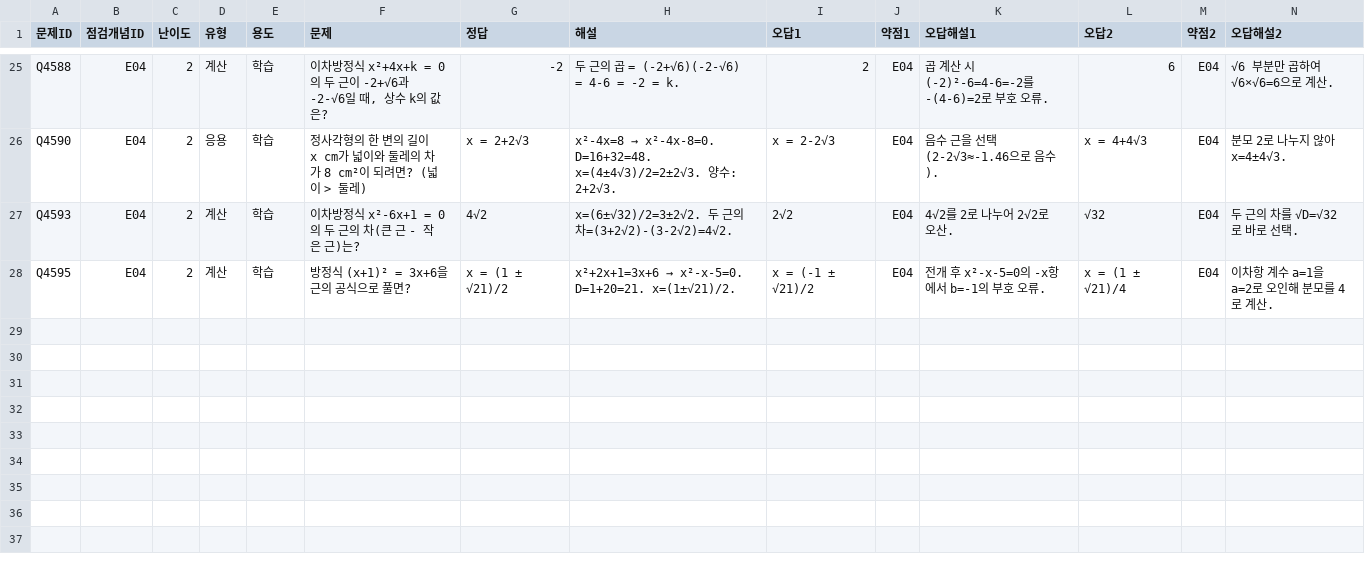
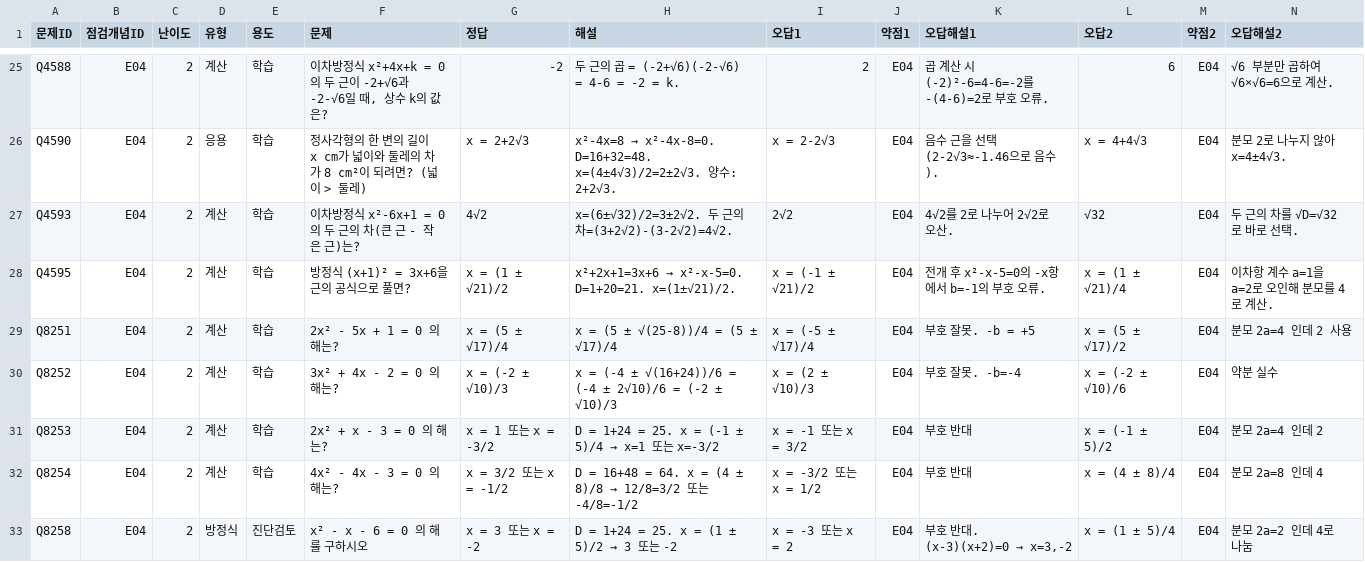
Before and after one commit to wataryu00-boop/math-diagnostic, a CSV file: problems/E04/2.csv, drawn as a sheet; only a part is shown, gaps mark what is left out; rows hold the shown columns only; the diff names each change by its address in the sheet, - before the commit and + after, or states it on an @@ line.

```diff
--- a/problems/E04/2.csv
+++ b/problems/E04/2.csv
+row 29: Q8251 | E04 | 2 | 계산 | 학습 | 2x² - 5x + 1 = 0 의 해는? | x = (5 ± √17)/4 | x = (5 ± √(25-8))/4 = (5 ± √17)/4 | x = (-5 ± √17)/4 | E04 | 부호 잘못. -b = +5 | x = (5 ± √17)/2 | E04 | 분모 2a=4 인데 2 사용
+row 30: Q8252 | E04 | 2 | 계산 | 학습 | 3x² + 4x - 2 = 0 의 해는? | x = (-2 ± √10)/3 | x = (-4 ± √(16+24))/6 = (-4 ± 2√10)/6 = (-2 ± √10)/3 | x = (2 ± √10)/3 | E04 | 부호 잘못. -b=-4 | x = (-2 ± √10)/6 | E04 | 약분 실수
+row 31: Q8253 | E04 | 2 | 계산 | 학습 | 2x² + x - 3 = 0 의 해는? | x = 1 또는 x = -3/2 | D = 1+24 = 25. x = (-1 ± 5)/4 → x=1 또는 x=-3/2 | x = -1 또는 x = 3/2 | E04 | 부호 반대 | x = (-1 ± 5)/2 | E04 | 분모 2a=4 인데 2
+row 32: Q8254 | E04 | 2 | 계산 | 학습 | 4x² - 4x - 3 = 0 의 해는? | x = 3/2 또는 x = -1/2 | D = 16+48 = 64. x = (4 ± 8)/8 → 12/8=3/2 또는 -4/8=-1/2 | x = -3/2 또는 x = 1/2 | E04 | 부호 반대 | x = (4 ± 8)/4 | E04 | 분모 2a=8 인데 4
+row 33: Q8258 | E04 | 2 | 방정식 | 진단검토 | x² - x - 6 = 0 의 해를 구하시오 | x = 3 또는 x = -2 | D = 1+24 = 25. x = (1 ± 5)/2 → 3 또는 -2 | x = -3 또는 x = 2 | E04 | 부호 반대. (x-3)(x+2)=0 → x=3,-2 | x = (1 ± 5)/4 | E04 | 분모 2a=2 인데 4로 나눔
```
Also changed, not shown: problems/E05/2.csv, problems/E06/2.csv, 16 other files.
